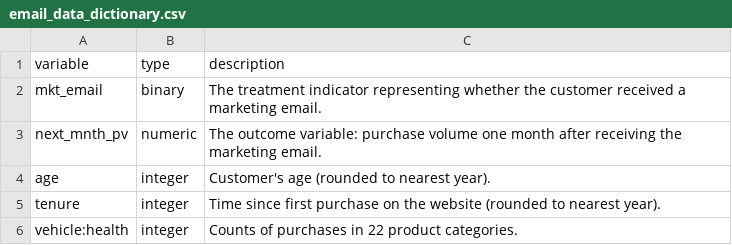
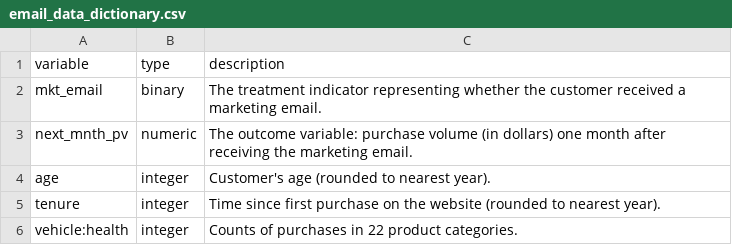
Before and after one commit to jefftwebb/data, a CSV file: email_data_dictionary.csv, drawn as a sheet.

Commit message:
Add files via upload

```diff
--- a/email_data_dictionary.csv
+++ b/email_data_dictionary.csv
@@ -2,3 +2,3 @@
 "mkt_email","binary","The treatment indicator representing whether the customer received a marketing email."
-"next_mnth_pv","numeric","The outcome variable: purchase volume one month after receiving the marketing email."
+"next_mnth_pv","numeric","The outcome variable: purchase volume (in dollars) one month after receiving the marketing email."
 "age","integer","Customer's age (rounded to nearest year)."
```
